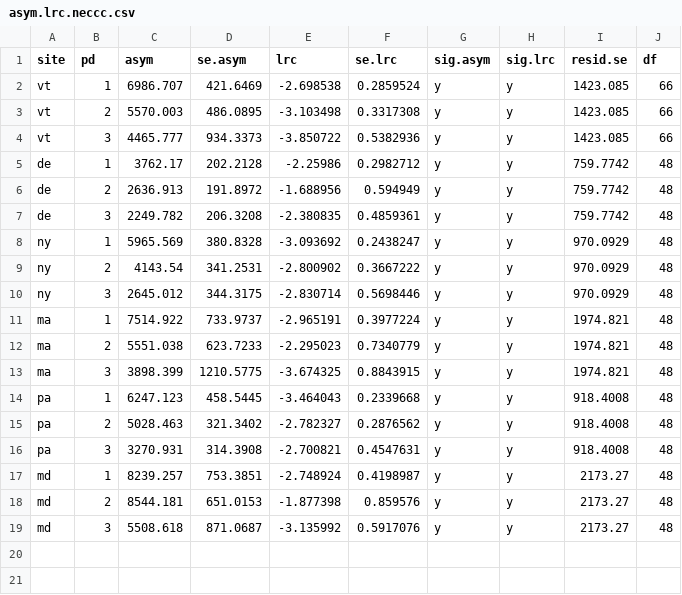
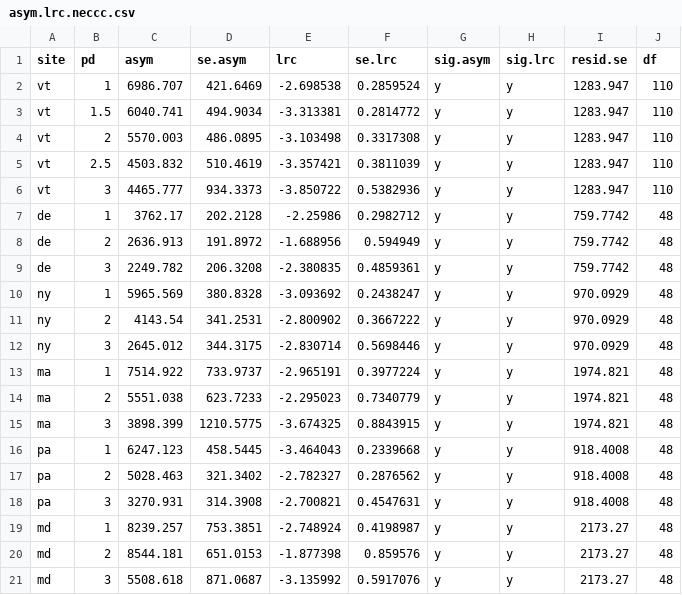
Before and after one commit to lew5444/NECCC-Joint-Research-21-22, a CSV file: asym.lrc.neccc.csv, drawn as a sheet.

Commit message:
Add files via upload

```diff
--- a/asym.lrc.neccc.csv
+++ b/asym.lrc.neccc.csv
@@ -1,5 +1,7 @@
 site,pd,asym,se.asym,lrc,se.lrc,sig.asym,sig.lrc,resid.se,df
-vt,1,6986.707,421.6469,-2.698538,0.2859524,y,y,1423.085,66
-vt,2,5570.003,486.0895,-3.103498,0.3317308,y,y,1423.085,66
-vt,3,4465.777,934.3373,-3.850722,0.5382936,y,y,1423.085,66
+vt,1,6986.707,421.6469,-2.698538,0.2859524,y,y,1283.947,110
+vt,1.5,6040.741,494.9034,-3.313381,0.2814772,y,y,1283.947,110
+vt,2,5570.003,486.0895,-3.103498,0.3317308,y,y,1283.947,110
+vt,2.5,4503.832,510.4619,-3.357421,0.3811039,y,y,1283.947,110
+vt,3,4465.777,934.3373,-3.850722,0.5382936,y,y,1283.947,110
 de,1,3762.17,202.2128,-2.25986,0.2982712,y,y,759.7742,48
```
